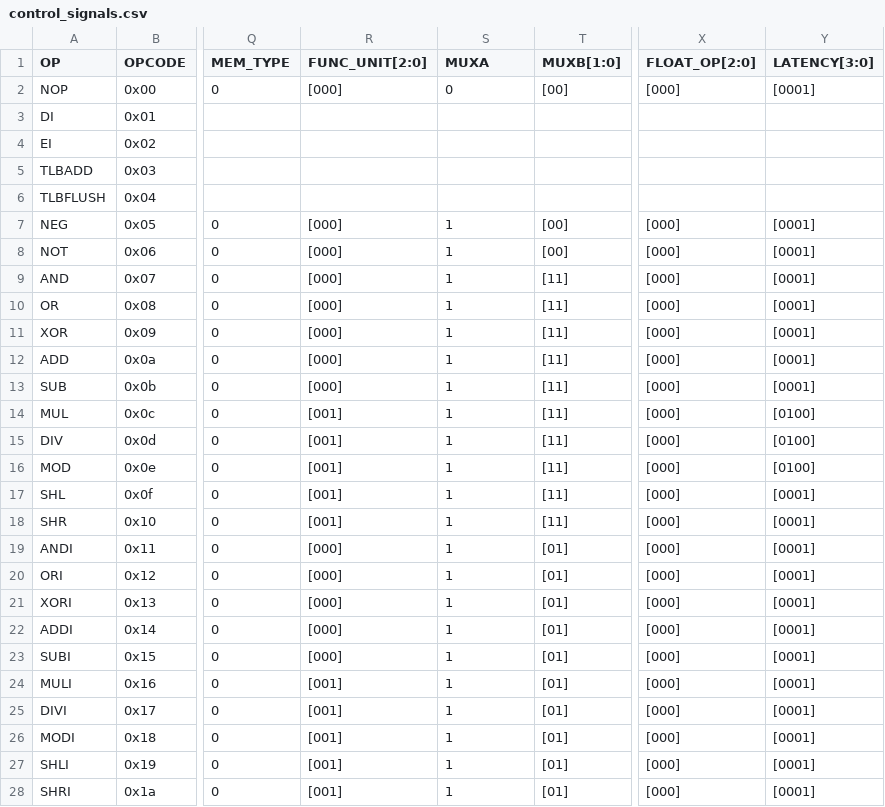
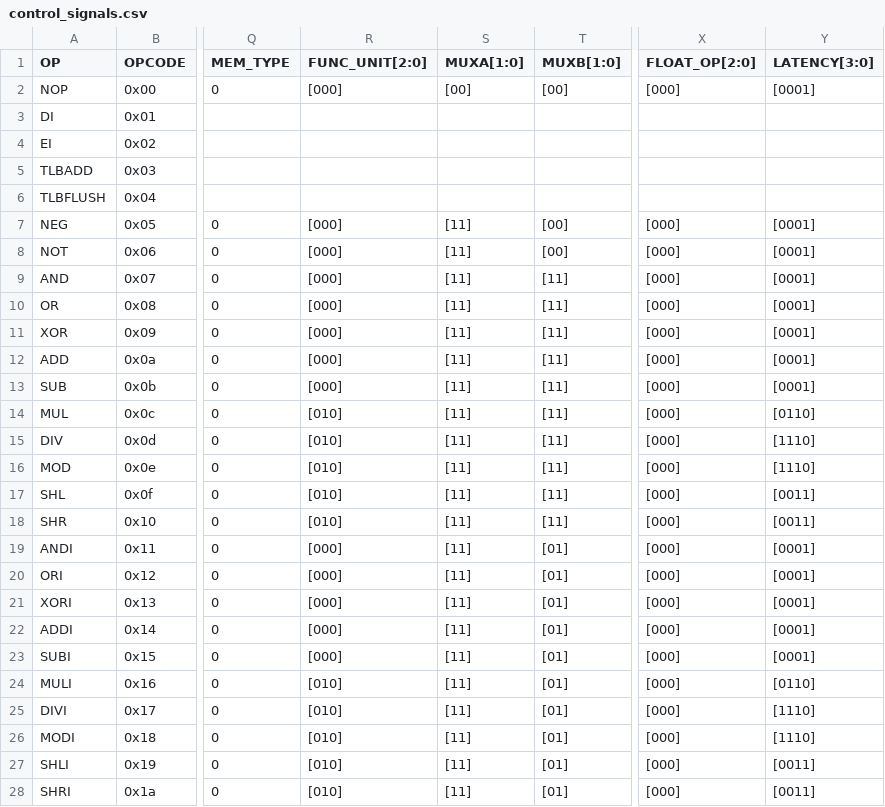
Before and after one commit to dmanatunga/cs7290-core, a CSV file: decode_stage/control_signals.csv, drawn as a sheet; only a part is shown, gaps mark what is left out; the diff covers the shown part only; the diff names each change by its address in the sheet, - before the commit and + after, or states it on an @@ line.

```diff
--- a/decode_stage/control_signals.csv
+++ b/decode_stage/control_signals.csv
-S1: MUXA
+S1: MUXA[1:0]
-S2 (MUXA[1:0]): 0
+S2 (MUXA[1:0]): [00]
-S7:S28 (MUXA[1:0]): 1
+S7:S28 (MUXA[1:0]): [11]
-R14:R18 (FUNC_UNIT[2:0]): [001]
+R14:R18 (FUNC_UNIT[2:0]): [010]
-Y14 (LATENCY[3:0]): [0100]
+Y14 (LATENCY[3:0]): [0110]
-Y15:Y16 (LATENCY[3:0]): [0100]
+Y15:Y16 (LATENCY[3:0]): [1110]
-Y17:Y18 (LATENCY[3:0]): [0001]
+Y17:Y18 (LATENCY[3:0]): [0011]
-R24:R28 (FUNC_UNIT[2:0]): [001]
+R24:R28 (FUNC_UNIT[2:0]): [010]
-Y24 (LATENCY[3:0]): [0001]
+Y24 (LATENCY[3:0]): [0110]
-Y25:Y26 (LATENCY[3:0]): [0001]
+Y25:Y26 (LATENCY[3:0]): [1110]
-Y27:Y28 (LATENCY[3:0]): [0001]
+Y27:Y28 (LATENCY[3:0]): [0011]
```
Also changed, not shown: 42 edited cells elsewhere in this file, 2 other files.
